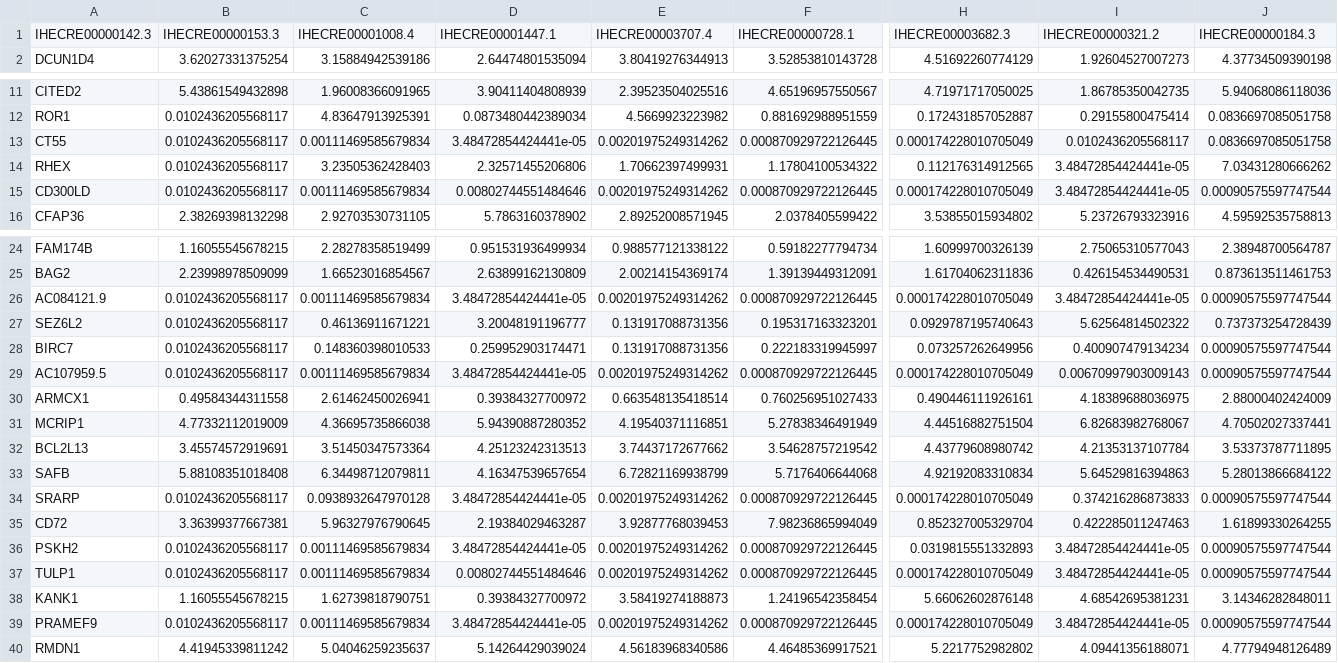
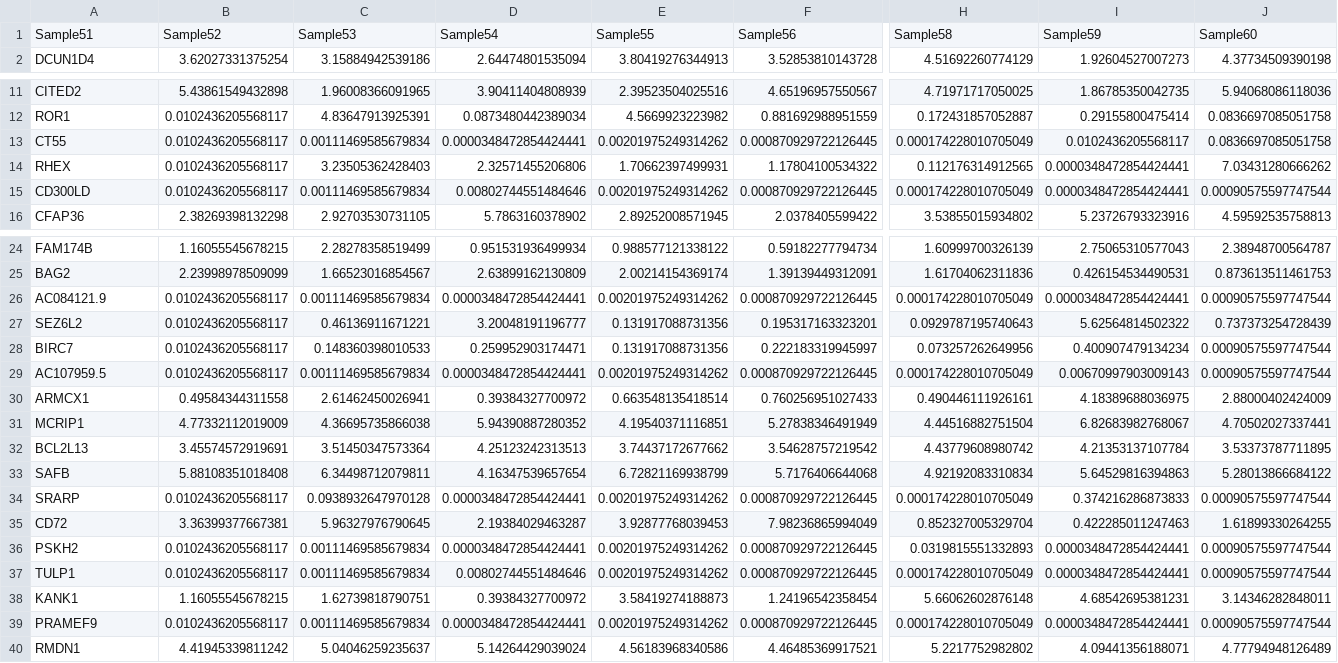
Before and after one commit to ernstlab/GECSI, a TSV file: data/gene_exp_test.tsv, drawn as a sheet; only a part is shown, gaps mark what is left out; removed rows and columns are numbered as before the commit, all else as after; rows hold the shown columns only; the diff covers the shown part only; the diff names each change by its address in the sheet, - before the commit and + after, or states it on an @@ line.

```diff
--- a/data/gene_exp_test.tsv
+++ b/data/gene_exp_test.tsv
-row 1: IHECRE00000142.3 | IHECRE00000153.3 | IHECRE00001008.4 | IHECRE00001447.1 | IHECRE00003707.4 | IHECRE00000728.1 | IHECRE00003682.3 | IHECRE00000321.2 | IHECRE00000184.3
+row 1: Sample51 | Sample52 | Sample53 | Sample54 | Sample55 | Sample56 | Sample58 | Sample59 | Sample60
-D13: 3.48472854424441e-05
+D13: 0.0000348472854424441
-I14:I15: 3.48472854424441e-05
+I14:I15: 0.0000348472854424441
-D26: 3.48472854424441e-05
+D26: 0.0000348472854424441
-I26: 3.48472854424441e-05
+I26: 0.0000348472854424441
-D29: 3.48472854424441e-05
+D29: 0.0000348472854424441
-D34: 3.48472854424441e-05
+D34: 0.0000348472854424441
-D36: 3.48472854424441e-05
+D36: 0.0000348472854424441
-I36:I37: 3.48472854424441e-05
+I36:I37: 0.0000348472854424441
-D39: 3.48472854424441e-05
+D39: 0.0000348472854424441
-I39: 3.48472854424441e-05
+I39: 0.0000348472854424441
```
Also changed, not shown: 3 edited cells elsewhere in this file, data/gene_exp_train.tsv, 52 other files.
